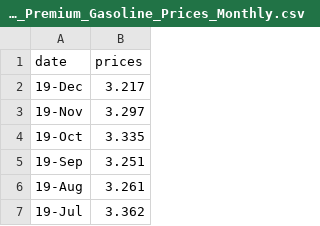
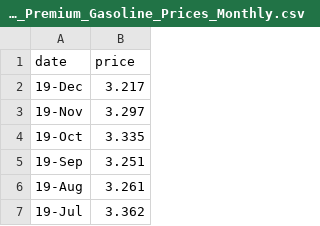
Before and after one commit to info201b-wi20/final-project-zc-kj-db, a CSV file: data/U.S._Premium_Gasoline_Prices_Monthly.csv, drawn as a sheet; only a part is shown.

Commit message:
summaryinfo/table/chart4 updated

```diff
--- a/data/U.S._Premium_Gasoline_Prices_Monthly.csv
+++ b/data/U.S._Premium_Gasoline_Prices_Monthly.csv
@@ -1,2 +1,2 @@
-date,prices
+date,price
 19-Dec,3.217
```
Also changed, not shown: 3 other files.
